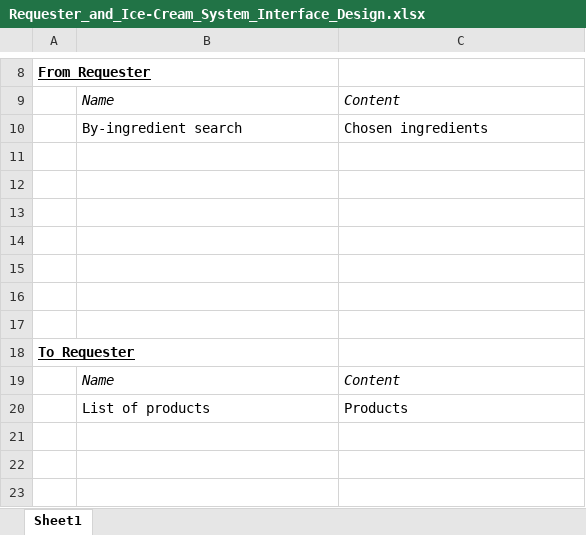
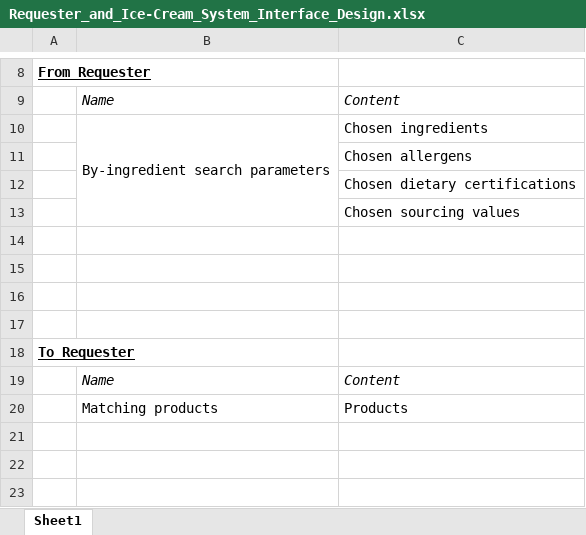
Before and after one commit to tslever/Tom_Levers_Public_Git_Repository, an Excel workbook: Interface_Design/Requester_and_Ice-Cream_System_Interface_Design.xlsx, sheet Sheet1, drawn as a sheet; only a part is shown, gaps mark what is left out; values as stored, in another font and other column widths than the file's, no borders; the diff names each change by its address in the sheet, - before the commit and + after, or states it on an @@ line.

Commit message:
Updated System Design and IDD
System Design includes Client-Server API, Client, and Server, and changes were made to Requester-submitted By-Ingredient search parameters and Requester-received Matching products. Changed name and content of "From Requester" in IDD and Name in "To Requester".

```diff
--- a/Interface_Design/Requester_and_Ice-Cream_System_Interface_Design.xlsx (sheet Sheet1)
+++ b/Interface_Design/Requester_and_Ice-Cream_System_Interface_Design.xlsx (sheet Sheet1)
-B10: By-ingredient search
+B10: By-ingredient search parameters
+B10:B13 merged
-C11: (empty)
+C11: Chosen allergens
-C12: (empty)
+C12: Chosen dietary certifications
-C13: (empty)
+C13: Chosen sourcing values
-B20: List of products
+B20: Matching products
```
Also changed, not shown: 2 other files.
